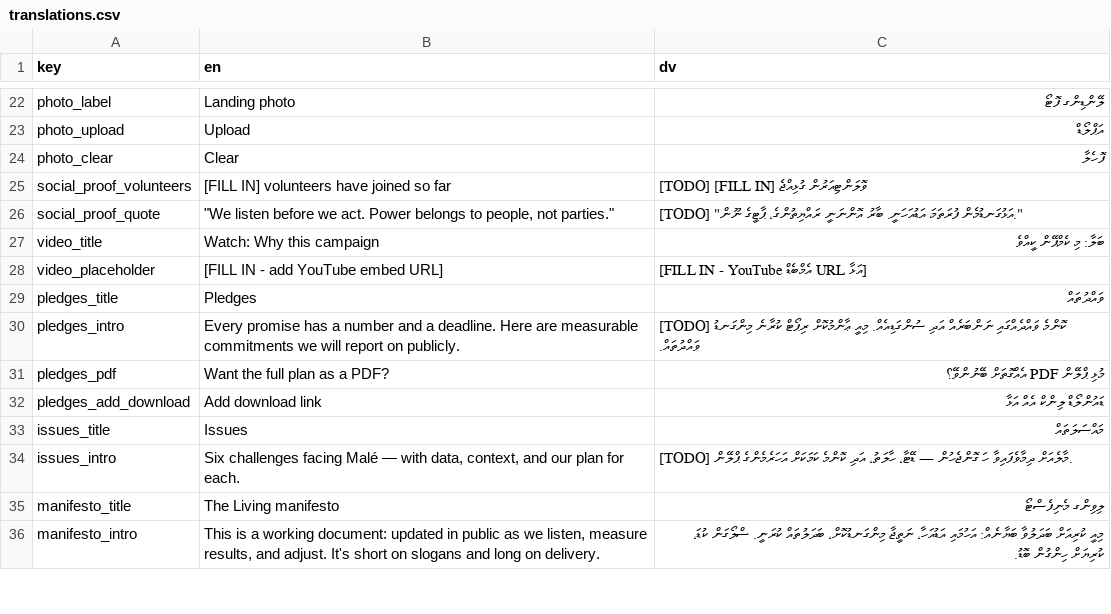
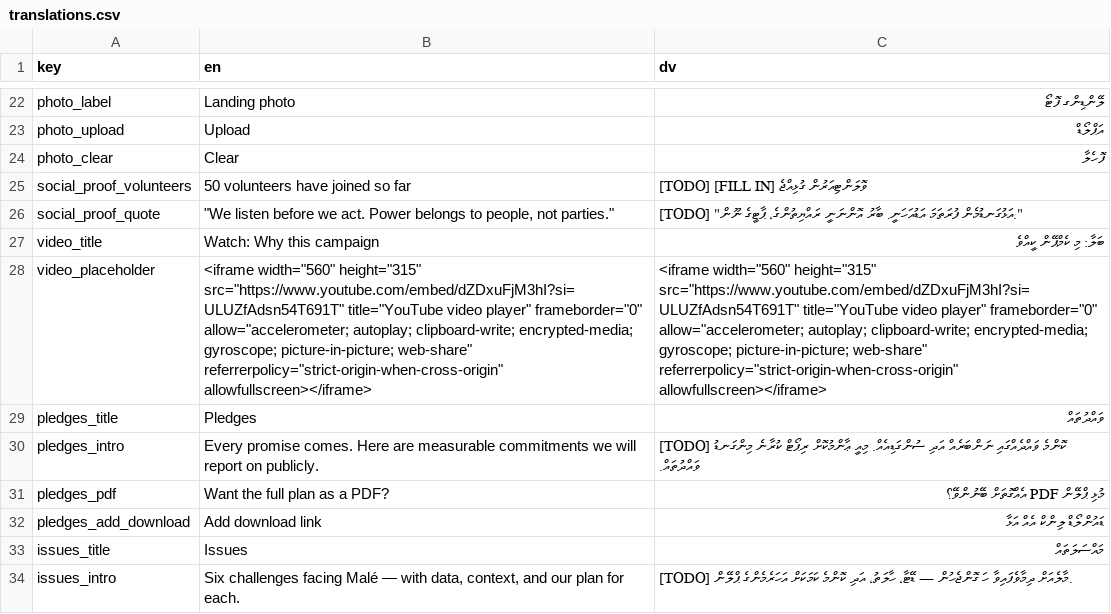
Before and after one commit to WhoIsFishie/Bodycam_CampaignWebsite, a CSV file: translations.csv, drawn as a sheet; only a part is shown, gaps mark what is left out; the shorter side is filled out with more unchanged rows; the diff names each change by its address in the sheet, - before the commit and + after, or states it on an @@ line.

Commit message:
Update translations.csv

```diff
--- a/translations.csv
+++ b/translations.csv
-B25 (en): [FILL IN] volunteers have joined so far
+B25 (en): 50 volunteers have joined so far
-B28 (en): [FILL IN - add YouTube embed URL]
+B28 (en): <iframe width="560" height="315" src="https://www.youtube.com/embed/dZDxuFjM3hI?si=ULUZfAdsn54T691T" title="YouTube video player" frameborder="0" allow="accelerometer; autoplay; clipboard-write; encrypted-media; gyroscope; picture-in-picture; web-share" referrerpolicy="strict-origin-when-cross-origin" allowfullscreen></iframe>
-C28 (dv): [FILL IN - YouTube އެމްބެޑް URL އަޅާ]
+C28 (dv): <iframe width="560" height="315" src="https://www.youtube.com/embed/dZDxuFjM3hI?si=ULUZfAdsn54T691T" title="YouTube video player" frameborder="0" allow="accelerometer; autoplay; clipboard-write; encrypted-media; gyroscope; picture-in-picture; web-share" referrerpolicy="strict-origin-when-cross-origin" allowfullscreen></iframe>
-B30 (en): Every promise has a number and a deadline. Here are…
+B30 (en): Every promise comes. Here are…
```
